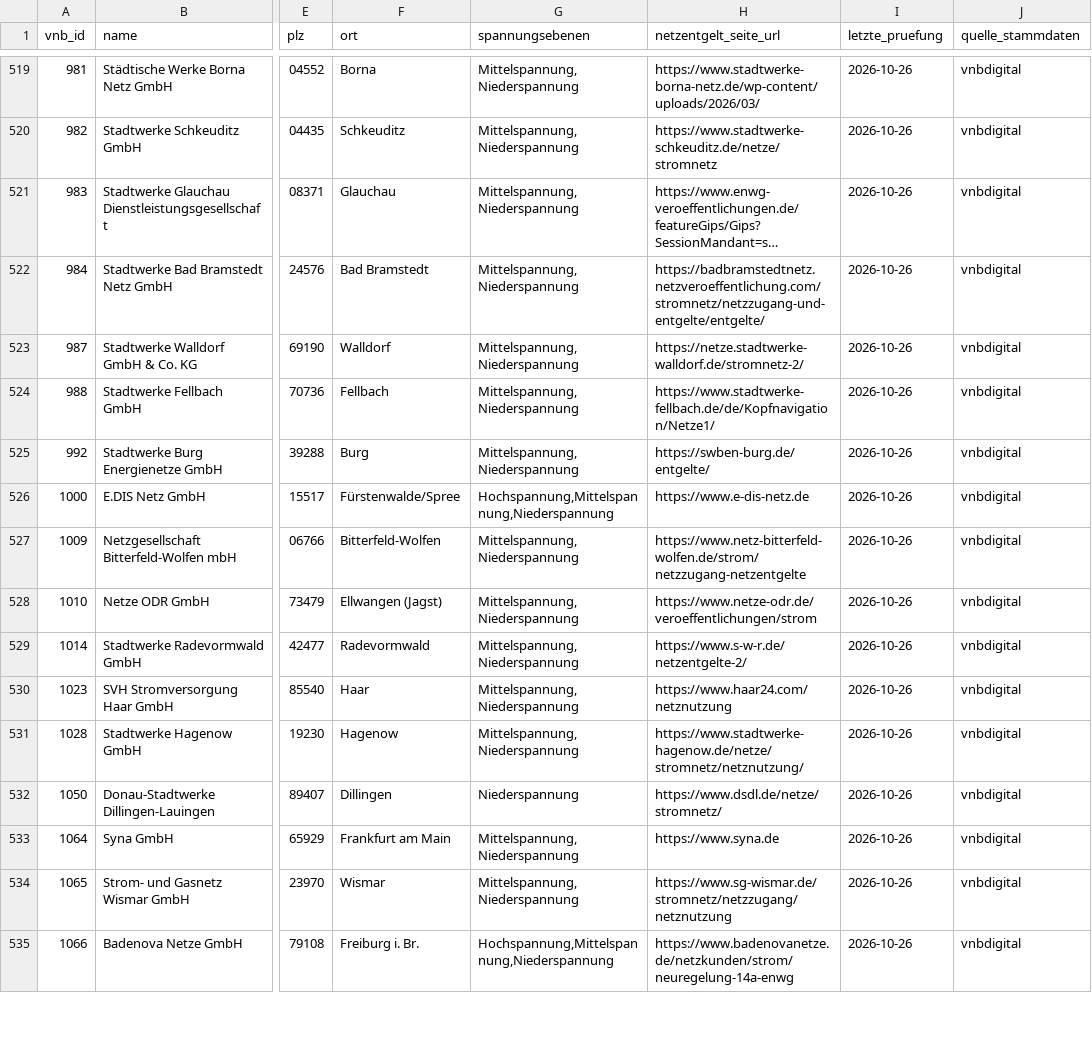
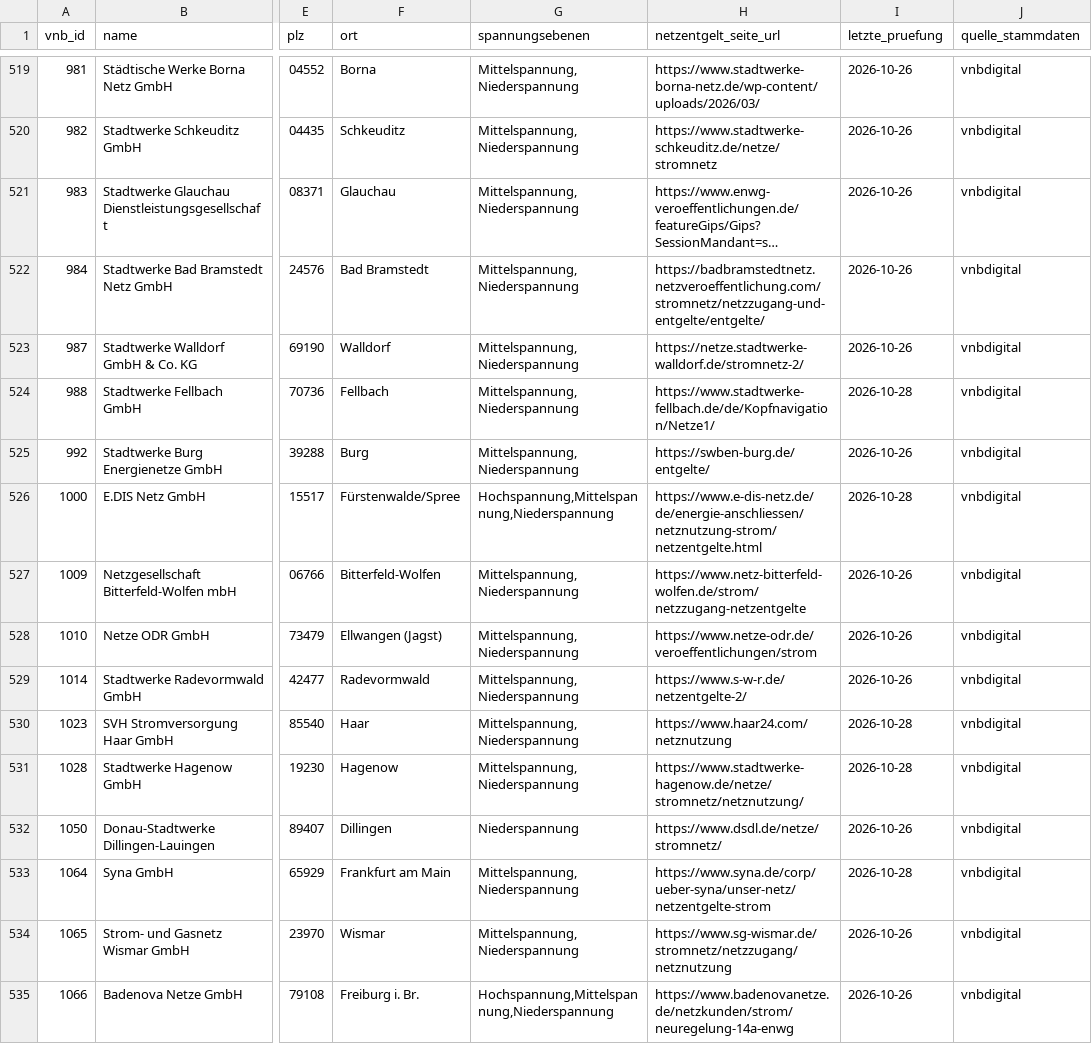
Before and after one commit to the78mole/Par14a-Database, a CSV file: data/vnb.csv, drawn as a sheet; only a part is shown, gaps mark what is left out; long unchanged cells end in …; the diff covers the shown part only; the diff names each change by its address in the sheet, - before the commit and + after, or states it on an @@ line.

```diff
--- a/data/vnb.csv
+++ b/data/vnb.csv
-I524 (letzte_pruefung): 2026-10-26
+I524 (letzte_pruefung): 2026-10-28
-H526 (netzentgelt_seite_url): https://www.e-dis-netz.de
+H526 (netzentgelt_seite_url): https://www.e-dis-netz.de/de/energie-anschliessen/netznutzung-strom/netzentgelte.html
-I526 (letzte_pruefung): 2026-10-26
+I526 (letzte_pruefung): 2026-10-28
-I530:I531 (letzte_pruefung): 2026-10-26
+I530:I531 (letzte_pruefung): 2026-10-28
-H533 (netzentgelt_seite_url): https://www.syna.de
+H533 (netzentgelt_seite_url): https://www.syna.de/corp/ueber-syna/unser-netz/netzentgelte-strom
-I533 (letzte_pruefung): 2026-10-26
+I533 (letzte_pruefung): 2026-10-28
```
Also changed, not shown: 105 edited cells elsewhere in this file, 3 other files.
